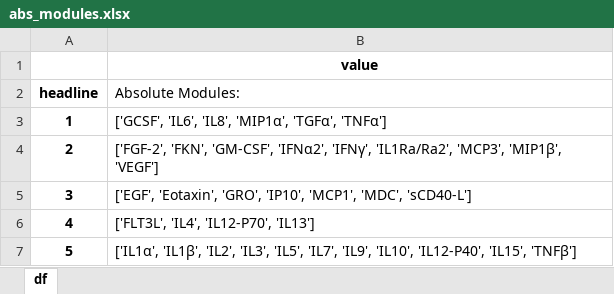
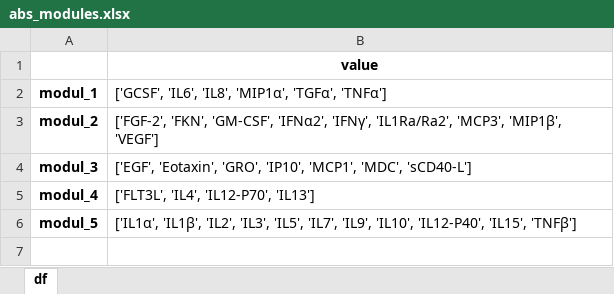
Before and after one commit to hadas-schlessinger/CytoMod, an Excel workbook: app/static/Flu09/overview/abs_modules.xlsx, sheet df, drawn as a sheet; values as stored, in another font and other column widths than the file's, no borders; removed rows and columns are numbered as before the commit, all else as after; the diff names each change by its address in the sheet, - before the commit and + after, or states it on an @@ line.

```diff
--- a/app/static/Flu09/overview/abs_modules.xlsx (sheet df)
+++ b/app/static/Flu09/overview/abs_modules.xlsx (sheet df)
-row 2: headline | Absolute Modules:
-A2: 1
+A2: modul_1
-A3: 2
+A3: modul_2
-A4: 3
+A4: modul_3
-A5: 4
+A5: modul_4
-A6: 5
+A6: modul_5
```
Also changed, not shown: app/static/Flu09/all_results.xlsx, app/static/Flu09/data_files_names.xlsx, 12 other files.
